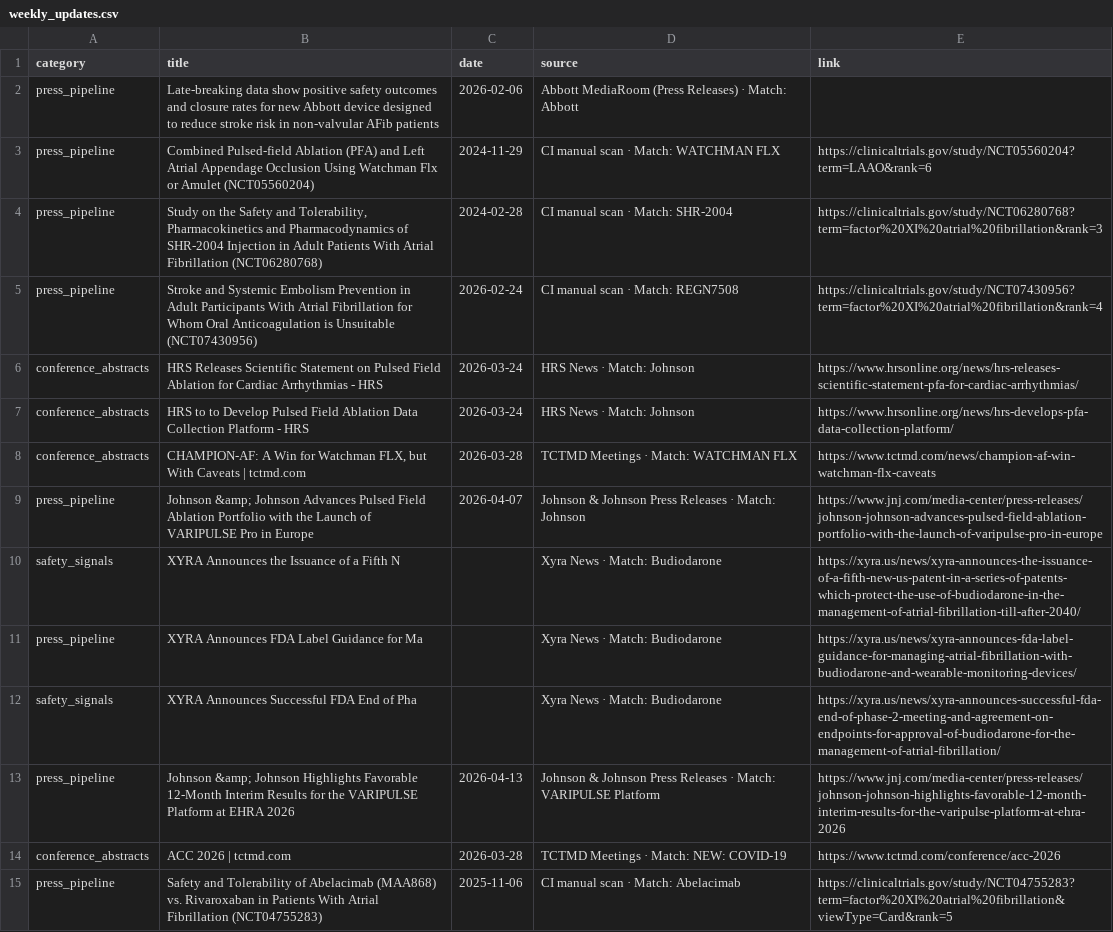
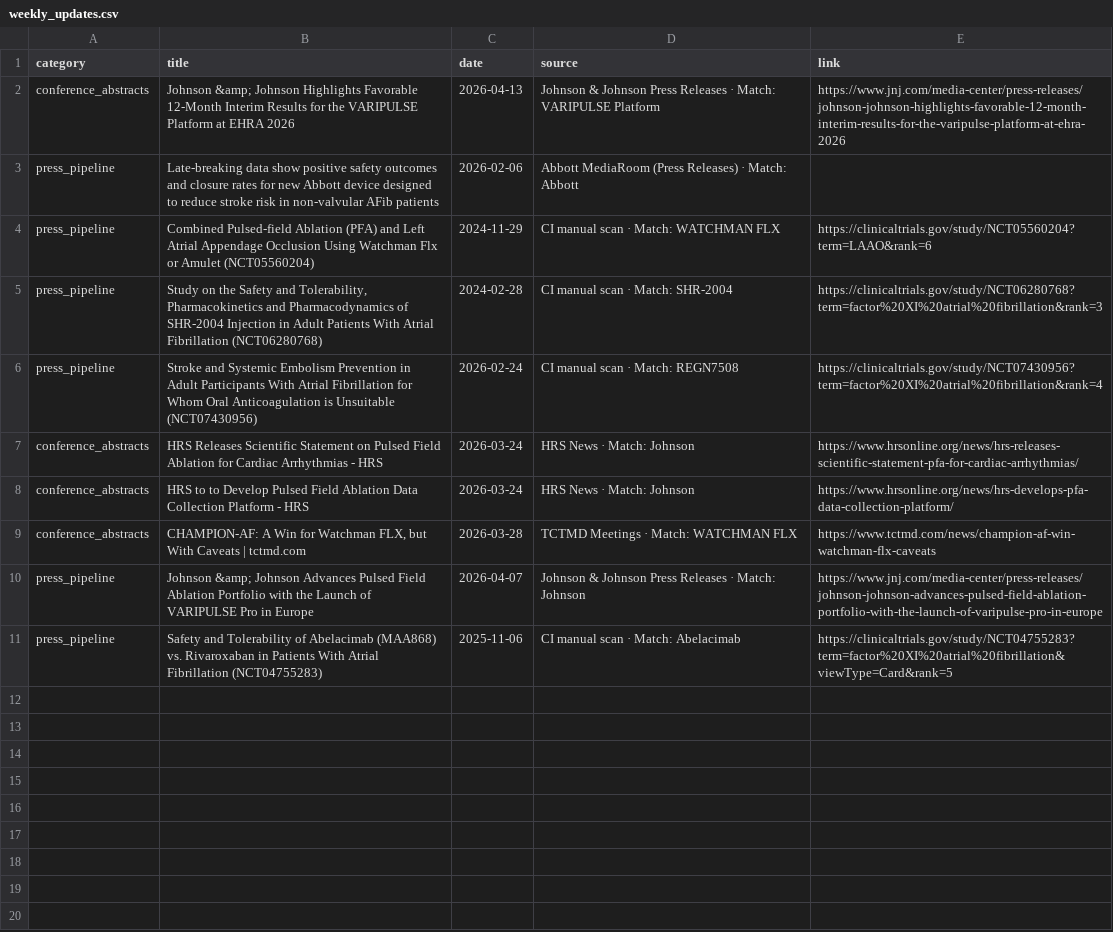
Before and after one commit to rubioisabel134-ai/Afib-dashboard, a CSV file: data/weekly_updates.csv, drawn as a sheet.

Commit message:
Fix conference news routing and latest update links

```diff
--- a/data/weekly_updates.csv
+++ b/data/weekly_updates.csv
@@ -1,2 +1,3 @@
 category,title,date,source,link
+conference_abstracts,Johnson &amp; Johnson Highlights Favorable 12-Month Interim Results for the VARIPULSE Platform at EHRA 2026,2026-04-13,Johnson & Johnson Press Releases · Match: VARIPULSE Platform,https://www.jnj.com/media-center/press-releases/johnson-johnson-highlights-favorable-12-month-interim-results-for-the-varipulse-platform-at-ehra-2026
 press_pipeline,Late-breaking data show positive safety outcomes and closure rates for new Abbott device designed to reduce stroke risk in non-valvular AFib patients,2026-02-06,Abbott MediaRoom (Press Releases) · Match: Abbott,
@@ -9,7 +10,2 @@ conference_abstracts,"CHAMPION-AF: A Win for Watchman FLX, but With Caveats | tc
 press_pipeline,Johnson &amp; Johnson Advances Pulsed Field Ablation Portfolio with the Launch of VARIPULSE Pro in Europe,2026-04-07,Johnson & Johnson Press Releases · Match: Johnson,https://www.jnj.com/media-center/press-releases/johnson-johnson-advances-pulsed-field-ablation-portfolio-with-the-launch-of-varipulse-pro-in-europe
-safety_signals,XYRA Announces the Issuance of a Fifth N,,Xyra News · Match: Budiodarone,https://xyra.us/news/xyra-announces-the-issuance-of-a-fifth-new-us-patent-in-a-series-of-patents-which-protect-the-use-of-budiodarone-in-the-management-of-atrial-fibrillation-till-after-2040/
-press_pipeline,XYRA Announces FDA Label Guidance for Ma,,Xyra News · Match: Budiodarone,https://xyra.us/news/xyra-announces-fda-label-guidance-for-managing-atrial-fibrillation-with-budiodarone-and-wearable-monitoring-devices/
-safety_signals,XYRA Announces Successful FDA End of Pha,,Xyra News · Match: Budiodarone,https://xyra.us/news/xyra-announces-successful-fda-end-of-phase-2-meeting-and-agreement-on-endpoints-for-approval-of-budiodarone-for-the-management-of-atrial-fibrillation/
-press_pipeline,Johnson &amp; Johnson Highlights Favorable 12-Month Interim Results for the VARIPULSE Platform at EHRA 2026,2026-04-13,Johnson & Johnson Press Releases · Match: VARIPULSE Platform,https://www.jnj.com/media-center/press-releases/johnson-johnson-highlights-favorable-12-month-interim-results-for-the-varipulse-platform-at-ehra-2026
-conference_abstracts,ACC 2026 | tctmd.com,2026-03-28,TCTMD Meetings · Match: NEW: COVID-19,https://www.tctmd.com/conference/acc-2026
 press_pipeline,Safety and Tolerability of Abelacimab (MAA868) vs. Rivaroxaban in Patients With Atrial Fibrillation (NCT04755283),2025-11-06,CI manual scan · Match: Abelacimab,https://clinicaltrials.gov/study/NCT04755283?term=factor%20XI%20atrial%20fibrillation&viewType=Card&rank=5
```
Also changed, not shown: 4 other files.
